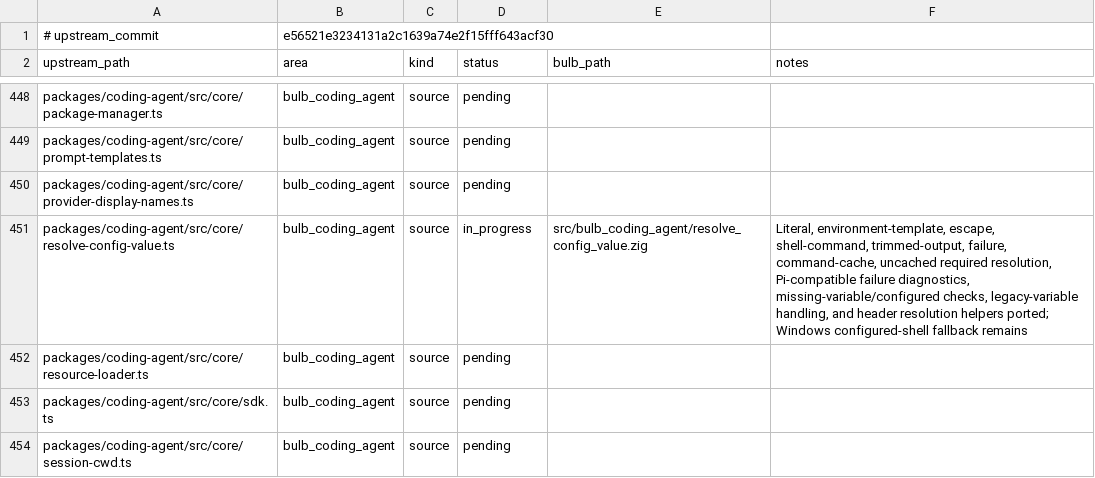
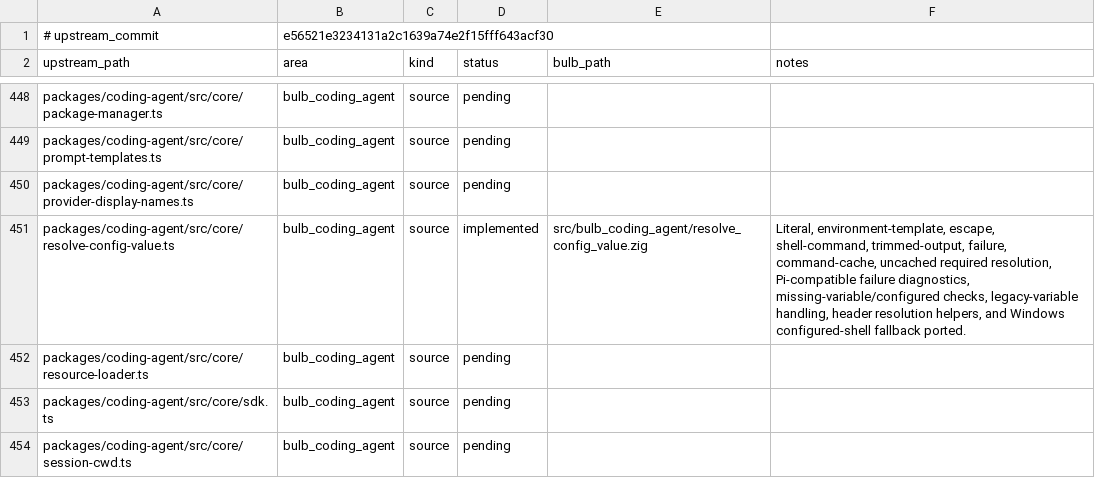
Before and after one commit to anggakhrsma/bulb, a TSV file: parity/ledger.tsv, drawn as a sheet; only a part is shown, gaps mark what is left out.

Commit message:
fix: use configured shell for config commands

```diff
--- a/parity/ledger.tsv
+++ b/parity/ledger.tsv
@@ -450,3 +450,3 @@ packages/coding-agent/src/core/prompt-templates.ts	bulb_coding_agent	source	pend
 packages/coding-agent/src/core/provider-display-names.ts	bulb_coding_agent	source	pending		
-packages/coding-agent/src/core/resolve-config-value.ts	bulb_coding_agent	source	in_progress	src/bulb_coding_agent/resolve_config_value.zig	Literal, environment-template, escape, shell-command, trimmed-output, failure, command-cache, uncached required resolution, Pi-compatible failure diagnostics, missing-variable/configured checks, legacy-variable handling, and header resolution helpers ported; Windows configured-shell fallback remains
+packages/coding-agent/src/core/resolve-config-value.ts	bulb_coding_agent	source	implemented	src/bulb_coding_agent/resolve_config_value.zig	Literal, environment-template, escape, shell-command, trimmed-output, failure, command-cache, uncached required resolution, Pi-compatible failure diagnostics, missing-variable/configured checks, legacy-variable handling, header resolution helpers, and Windows configured-shell fallback ported.
 packages/coding-agent/src/core/resource-loader.ts	bulb_coding_agent	source	pending		
```
Also changed, not shown: parity/status.tsv, 3 other files.
